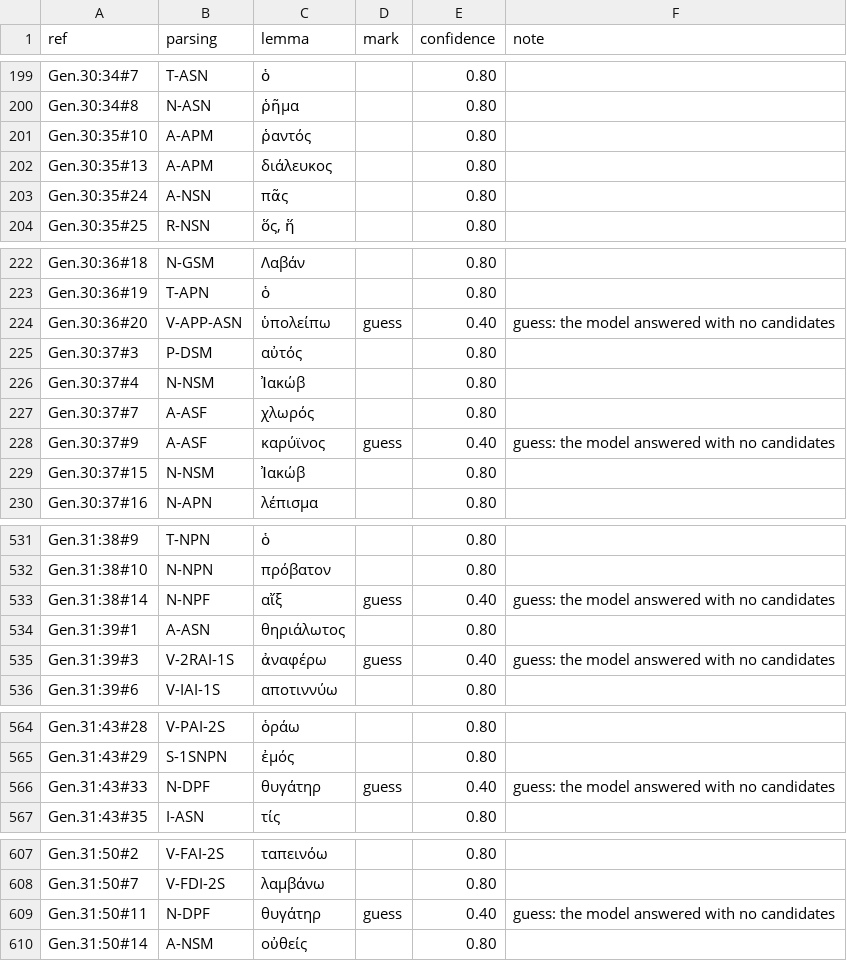
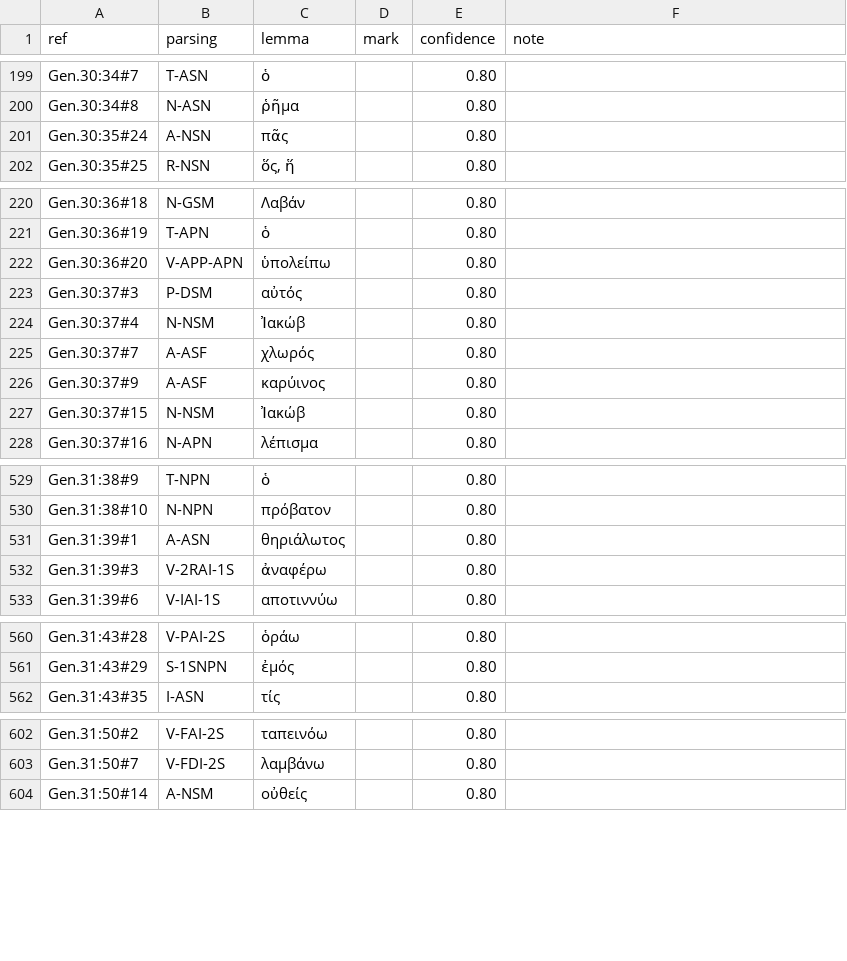
Before and after one commit to Jonathan-A-White/lampas, a TSV file: data/lxx/choices/gen-07.tsv, drawn as a sheet; only a part is shown, gaps mark what is left out; the diff covers the shown part only.

```diff
--- a/data/lxx/choices/gen-07.tsv
+++ b/data/lxx/choices/gen-07.tsv
@@ -200,4 +200,2 @@ Gen.30:34#7	T-ASN	ὁ		0.80
 Gen.30:34#8	N-ASN	ῥῆμα		0.80	
-Gen.30:35#10	A-APM	ῥαντός		0.80	
-Gen.30:35#13	A-APM	διάλευκος		0.80	
 Gen.30:35#24	A-NSN	πᾶς		0.80	
@@ -223,3 +221,3 @@ Gen.30:36#18	N-GSM	Λαβάν		0.80
 Gen.30:36#19	T-APN	ὁ		0.80	
-Gen.30:36#20	V-APP-ASN	ὑπολείπω	guess	0.40	guess: the model answered with no candidates
+Gen.30:36#20	V-APP-APN	ὑπολείπω		0.80	
 Gen.30:37#3	P-DSM	αὐτός		0.80	
@@ -227,3 +225,3 @@ Gen.30:37#4	N-NSM	Ἰακώβ		0.80
 Gen.30:37#7	A-ASF	χλωρός		0.80	
-Gen.30:37#9	A-ASF	καρύϊνος	guess	0.40	guess: the model answered with no candidates
+Gen.30:37#9	A-ASF	καρύινος		0.80	
 Gen.30:37#15	N-NSM	Ἰακώβ		0.80	
@@ -532,5 +530,4 @@ Gen.31:38#9	T-NPN	ὁ		0.80
 Gen.31:38#10	N-NPN	πρόβατον		0.80	
-Gen.31:38#14	N-NPF	αἴξ	guess	0.40	guess: the model answered with no candidates
 Gen.31:39#1	A-ASN	θηριάλωτος		0.80	
-Gen.31:39#3	V-2RAI-1S	ἀναφέρω	guess	0.40	guess: the model answered with no candidates
+Gen.31:39#3	V-2RAI-1S	ἀναφέρω		0.80	
 Gen.31:39#6	V-IAI-1S	αποτιννύω		0.80	
@@ -565,3 +561,2 @@ Gen.31:43#28	V-PAI-2S	ὁράω		0.80
 Gen.31:43#29	S-1SNPN	ἐμός		0.80	
-Gen.31:43#33	N-DPF	θυγάτηρ	guess	0.40	guess: the model answered with no candidates
 Gen.31:43#35	I-ASN	τίς		0.80	
@@ -608,3 +603,2 @@ Gen.31:50#2	V-FAI-2S	ταπεινόω		0.80
 Gen.31:50#7	V-FDI-2S	λαμβάνω		0.80	
-Gen.31:50#11	N-DPF	θυγάτηρ	guess	0.40	guess: the model answered with no candidates
 Gen.31:50#14	A-NSM	οὐθείς		0.80	
```
Also changed, not shown: 2 removed rows and 25 edited cells elsewhere in this file, data/lxx/choices/gen-02.tsv, data/lxx/choices/gen-03.tsv, 9 other files.
